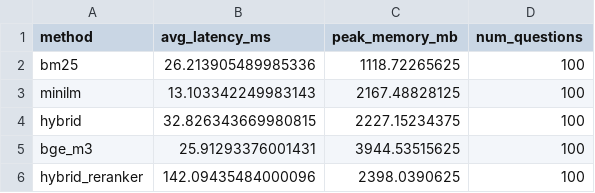
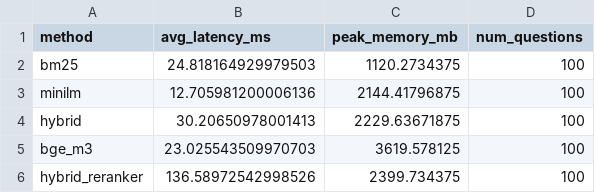
Before and after one commit to impopsu/thai-legal-retrieval, a CSV file: results/runtime_benchmark.csv, drawn as a sheet.

Commit message:
Update runtime benchmark from Colab rerun

```diff
--- a/results/runtime_benchmark.csv
+++ b/results/runtime_benchmark.csv
@@ -1,6 +1,6 @@
 method,avg_latency_ms,peak_memory_mb,num_questions
-bm25,26.213905489985336,1118.72265625,100
-minilm,13.103342249983143,2167.48828125,100
-hybrid,32.826343669980815,2227.15234375,100
-bge_m3,25.91293376001431,3944.53515625,100
-hybrid_reranker,142.09435484000096,2398.0390625,100
+bm25,24.818164929979503,1120.2734375,100
+minilm,12.705981200006136,2144.41796875,100
+hybrid,30.20650978001413,2229.63671875,100
+bge_m3,23.025543509970703,3619.578125,100
+hybrid_reranker,136.58972542998526,2399.734375,100
```
Also changed, not shown: 2 other files.
